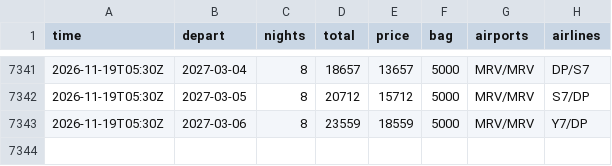
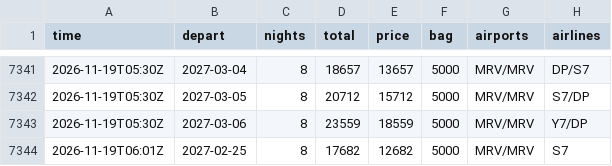
Before and after one commit to JohnLennon000/ski-tickets, a CSV file: docs/data/trips/caucasus.csv, drawn as a sheet; only a part is shown, gaps mark what is left out.

```diff
--- a/docs/data/trips/caucasus.csv
+++ b/docs/data/trips/caucasus.csv
@@ -7343 +7343,2 @@ time,depart,nights,total,price,bag,airports,airlines
 2026-11-19T05:30Z,2027-03-06,8,23559,18559,5000,MRV/MRV,Y7/DP
+2026-11-19T06:01Z,2027-02-25,8,17682,12682,5000,MRV/MRV,S7
```
Also changed, not shown: docs/data/best.csv, docs/data/trips/gorny.csv, 6 other files.
